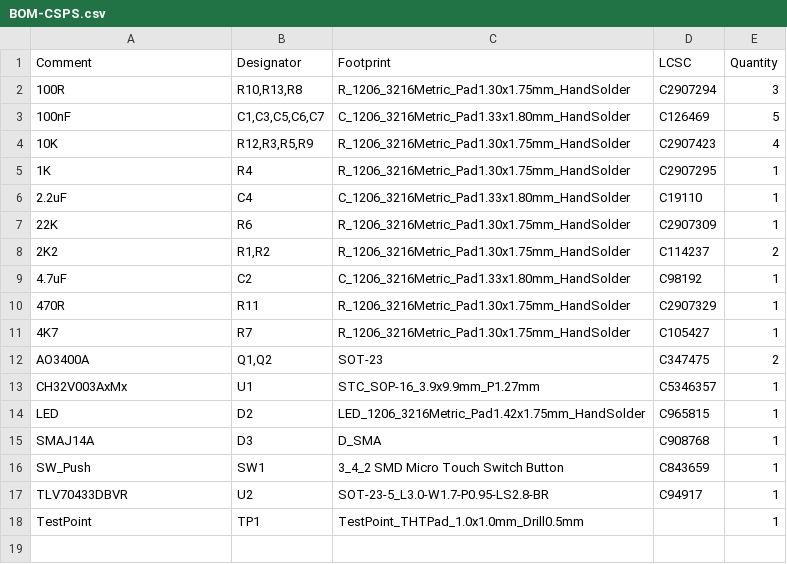
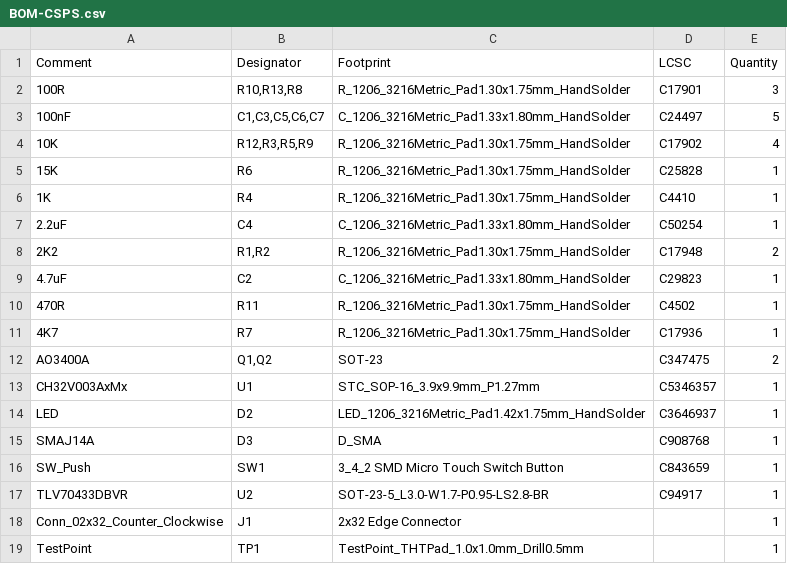
Before and after one commit to paulc/CSPS-Controller, a CSV file: pcb/jlcpcb/production_files/BOM-CSPS.csv, drawn as a sheet.

```diff
--- a/pcb/jlcpcb/production_files/BOM-CSPS.csv
+++ b/pcb/jlcpcb/production_files/BOM-CSPS.csv
@@ -1,15 +1,15 @@
 Comment,Designator,Footprint,LCSC,Quantity
-100R,"R10,R13,R8",R_1206_3216Metric_Pad1.30x1.75mm_HandSolder,C2907294,3
-100nF,"C1,C3,C5,C6,C7",C_1206_3216Metric_Pad1.33x1.80mm_HandSolder,C126469,5
-10K,"R12,R3,R5,R9",R_1206_3216Metric_Pad1.30x1.75mm_HandSolder,C2907423,4
-1K,R4,R_1206_3216Metric_Pad1.30x1.75mm_HandSolder,C2907295,1
-2.2uF,C4,C_1206_3216Metric_Pad1.33x1.80mm_HandSolder,C19110,1
-22K,R6,R_1206_3216Metric_Pad1.30x1.75mm_HandSolder,C2907309,1
-2K2,"R1,R2",R_1206_3216Metric_Pad1.30x1.75mm_HandSolder,C114237,2
-4.7uF,C2,C_1206_3216Metric_Pad1.33x1.80mm_HandSolder,C98192,1
-470R,R11,R_1206_3216Metric_Pad1.30x1.75mm_HandSolder,C2907329,1
-4K7,R7,R_1206_3216Metric_Pad1.30x1.75mm_HandSolder,C105427,1
+100R,"R10,R13,R8",R_1206_3216Metric_Pad1.30x1.75mm_HandSolder,C17901,3
+100nF,"C1,C3,C5,C6,C7",C_1206_3216Metric_Pad1.33x1.80mm_HandSolder,C24497,5
+10K,"R12,R3,R5,R9",R_1206_3216Metric_Pad1.30x1.75mm_HandSolder,C17902,4
+15K,R6,R_1206_3216Metric_Pad1.30x1.75mm_HandSolder,C25828,1
+1K,R4,R_1206_3216Metric_Pad1.30x1.75mm_HandSolder,C4410,1
+2.2uF,C4,C_1206_3216Metric_Pad1.33x1.80mm_HandSolder,C50254,1
+2K2,"R1,R2",R_1206_3216Metric_Pad1.30x1.75mm_HandSolder,C17948,2
+4.7uF,C2,C_1206_3216Metric_Pad1.33x1.80mm_HandSolder,C29823,1
+470R,R11,R_1206_3216Metric_Pad1.30x1.75mm_HandSolder,C4502,1
+4K7,R7,R_1206_3216Metric_Pad1.30x1.75mm_HandSolder,C17936,1
 AO3400A,"Q1,Q2",SOT-23,C347475,2
 CH32V003AxMx,U1,STC_SOP-16_3.9x9.9mm_P1.27mm,C5346357,1
-LED,D2,LED_1206_3216Metric_Pad1.42x1.75mm_HandSolder,C965815,1
+LED,D2,LED_1206_3216Metric_Pad1.42x1.75mm_HandSolder,C3646937,1
 SMAJ14A,D3,D_SMA,C908768,1
@@ -17,2 +17,3 @@ SW_Push,SW1,3_4_2 SMD Micro Touch Switch Button,C843659,1
 TLV70433DBVR,U2,SOT-23-5_L3.0-W1.7-P0.95-LS2.8-BR,C94917,1
+Conn_02x32_Counter_Clockwise,J1,2x32 Edge Connector,,1
 TestPoint,TP1,TestPoint_THTPad_1.0x1.0mm_Drill0.5mm,,1
```
Also changed, not shown: pcb/jlcpcb/production_files/CPL-CSPS.csv, 17 other files.
